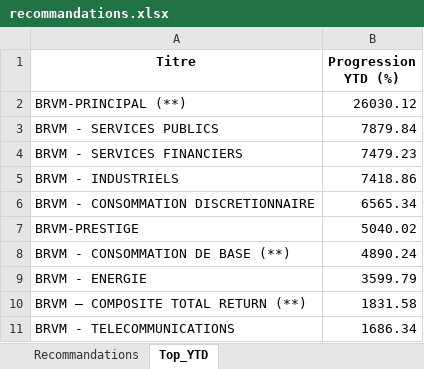
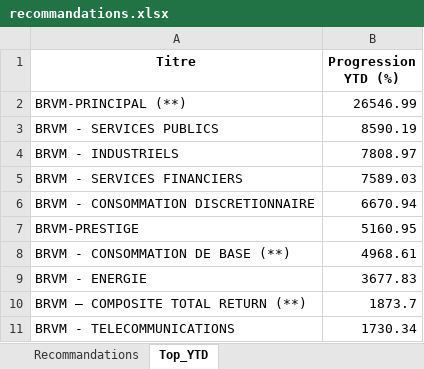
Before and after one commit to esmelobi/brvm-dashboard, an Excel workbook: data/recommandations.xlsx, sheet Top_YTD, drawn as a sheet; values as stored, in another font and other column widths than the file's, no borders; removed rows and columns are numbered as before the commit, all else as after; the diff names each change by its address in the sheet, - before the commit and + after, or states it on an @@ line.

```diff
--- a/data/recommandations.xlsx (sheet Top_YTD)
+++ b/data/recommandations.xlsx (sheet Top_YTD)
-B2 (Progression YTD (%)): 26030.12
+B2 (Progression YTD (%)): 26546.99
-B3 (Progression YTD (%)): 7879.84
+B3 (Progression YTD (%)): 8590.19
-row 4: BRVM - SERVICES FINANCIERS | 7479.23
-B4 (Progression YTD (%)): 7418.86
+B4 (Progression YTD (%)): 7808.97
+row 5: BRVM - SERVICES FINANCIERS | 7589.03
-B6 (Progression YTD (%)): 6565.34
+B6 (Progression YTD (%)): 6670.94
-B7 (Progression YTD (%)): 5040.02
+B7 (Progression YTD (%)): 5160.95
-B8 (Progression YTD (%)): 4890.24
+B8 (Progression YTD (%)): 4968.61
-B9 (Progression YTD (%)): 3599.79
+B9 (Progression YTD (%)): 3677.83
-B10 (Progression YTD (%)): 1831.58
+B10 (Progression YTD (%)): 1873.7
-B11 (Progression YTD (%)): 1686.34
+B11 (Progression YTD (%)): 1730.34
```
Also changed, not shown: sheet Recommandations.
